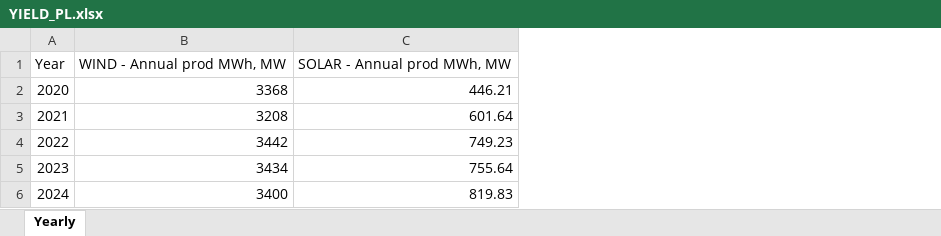
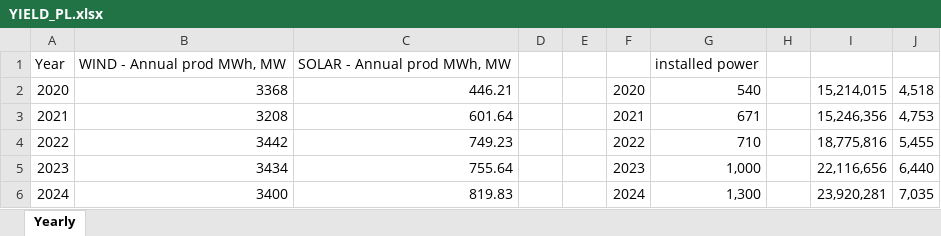
Before and after one commit to kevinerikssonSunly/Simulation, an Excel workbook: data/YIELD_PL.xlsx, sheet Yearly, drawn as a sheet; values as stored, in another font and other column widths than the file's, no borders; the diff names each change by its address in the sheet, - before the commit and + after, or states it on an @@ line.

Commit message:
Added VWA charts and columns

```diff
--- a/data/YIELD_PL.xlsx (sheet Yearly)
+++ b/data/YIELD_PL.xlsx (sheet Yearly)
+column D, empty
+column E, empty
+column F, rows 2-6: 2020 | 2021 | 2022 | 2023 | 2024
+column G, rows 1-6: installed power | 540 | 671 | 710 | 1,000 | 1,300
+column H, empty
+column I, rows 2-6: 15,214,015 | 15,246,356 | 18,775,816 | 22,116,656 | 23,920,281
+column J, rows 2-6: 4,518 | 4,753 | 5,455 | 6,440 | 7,035
```
Also changed, not shown: data/YIELD_LT.xlsx, data/YIELD_LV.xlsx, 10 other files.
